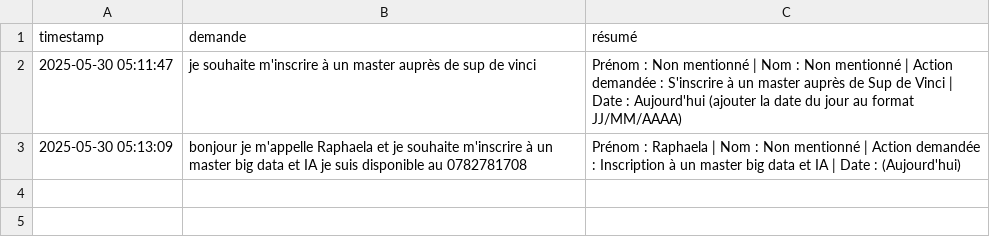
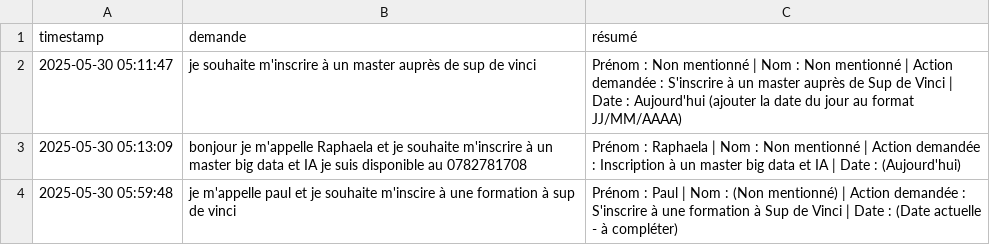
Before and after one commit to Raphaela237/BOT_SUPDEVINCI, a CSV file: data/demandes.csv, drawn as a sheet; the diff names each change by its address in the sheet, - before the commit and + after, or states it on an @@ line.

```diff
--- a/data/demandes.csv
+++ b/data/demandes.csv
+row 4: 2025-05-30 05:59:48 | je m'appelle paul et je souhaite m'inscire à une formation à sup de vinci | Prénom : Paul | Nom : (Non mentionné) | Action demandée : S'inscrire à une formation à Sup de Vinci | Date : (Date actuelle - à compléter)
```
